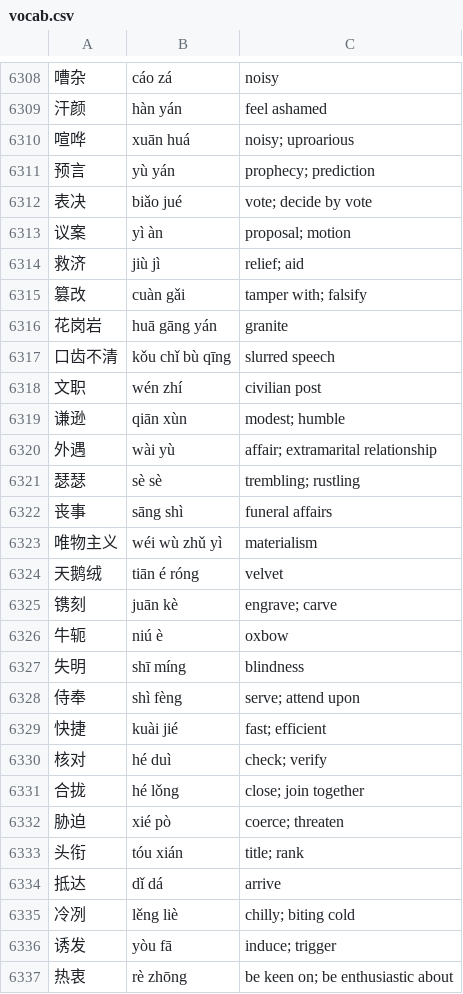
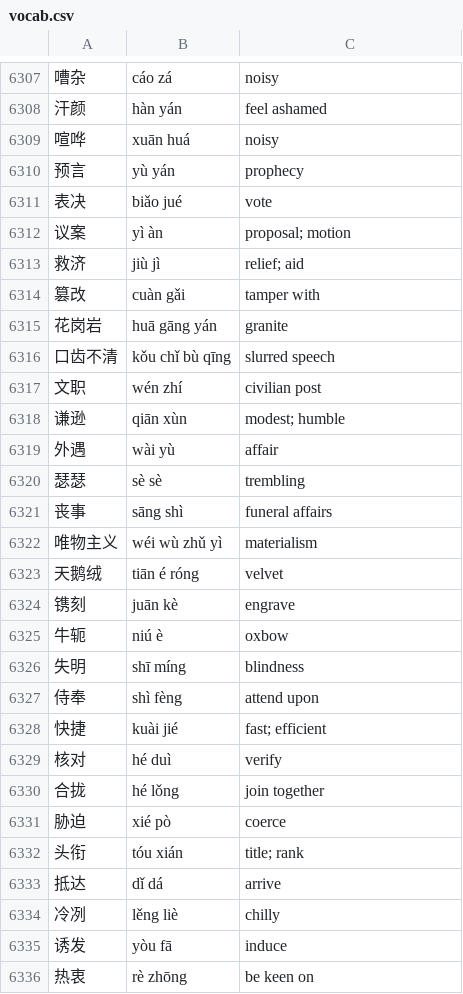
Before and after one commit to notkarenyi/chinese-practice, a CSV file: r/vocab.csv, drawn as a sheet; only a part is shown, gaps mark what is left out; addresses are those after the commit; the diff covers the shown part only; the diff names each change by its address in the sheet, - before the commit and + after, or states it on an @@ line.

Commit message:
fix bad definitions

```diff
--- a/r/vocab.csv
+++ b/r/vocab.csv
-C6309: noisy; uproarious
+C6309: noisy
-C6310: prophecy; prediction
+C6310: prophecy
-C6311: vote; decide by vote
+C6311: vote
-C6314: tamper with; falsify
+C6314: tamper with
-C6319: affair; extramarital relationship
+C6319: affair
-C6320: trembling; rustling
+C6320: trembling
-C6324: engrave; carve
+C6324: engrave
-C6327: serve; attend upon
+C6327: attend upon
-C6329: check; verify
+C6329: verify
-C6330: close; join together
+C6330: join together
-C6331: coerce; threaten
+C6331: coerce
-C6334: chilly; biting cold
+C6334: chilly
-C6335: induce; trigger
+C6335: induce
-C6336: be keen on; be enthusiastic about
+C6336: be keen on
```
Also changed, not shown: 1 removed row and 153 edited cells elsewhere in this file.
